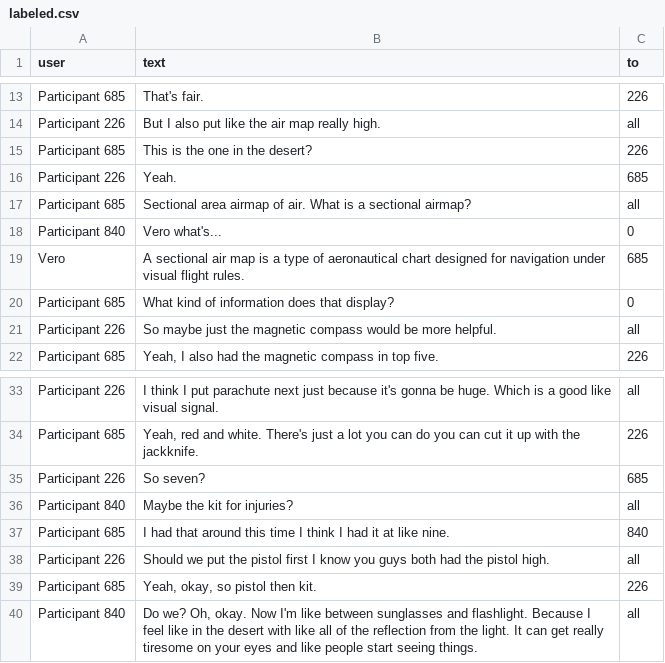
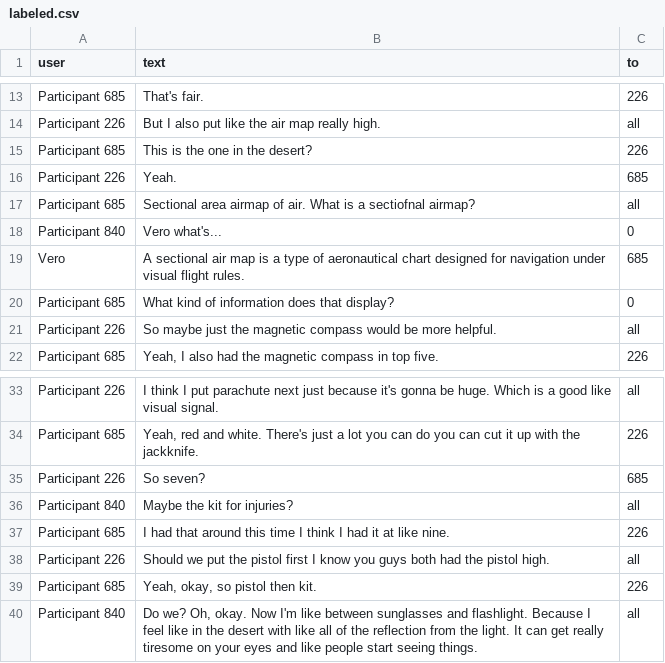
Before and after one commit to kyang-portfolio/sonic-project, a CSV file: labeled.csv, drawn as a sheet; only a part is shown, gaps mark what is left out.

Commit message:
Update labeled.csv

```diff
--- a/labeled.csv
+++ b/labeled.csv
@@ -16,3 +16,3 @@ Participant 685,This is the one in the desert?,226
 Participant 226,Yeah.,685
-Participant 685,Sectional area airmap of air. What is a sectional airmap?,all
+Participant 685,Sectional area airmap of air. What is a sectiofnal airmap?,all
 Participant 840,Vero what's...,0
@@ -36,3 +36,3 @@ Participant 226,So seven?,685
 Participant 840,Maybe the kit for injuries?,all
-Participant 685,I had that around this time I think I had it at like nine.,840
+Participant 685,I had that around this time I think I had it at like nine.,226
 Participant 226,Should we put the pistol first I know you guys both had the pistol high.,all
```
